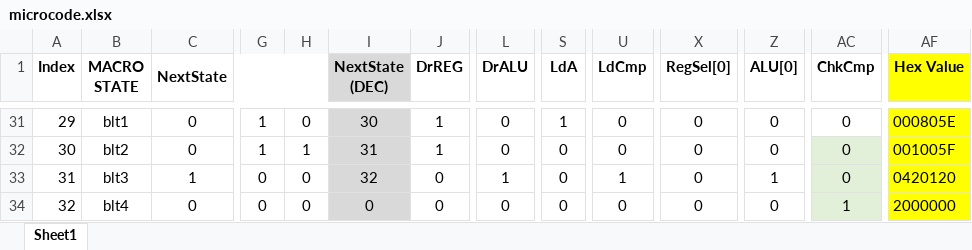
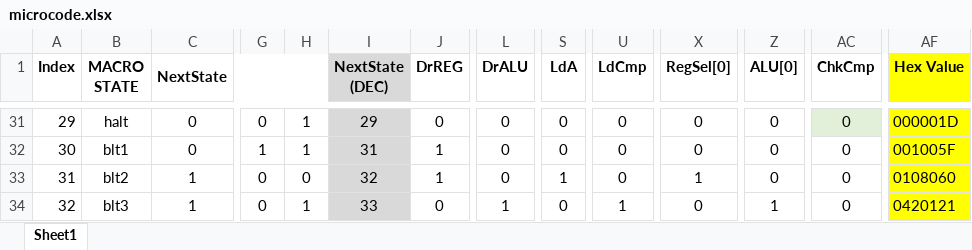
Before and after one commit to Yanderuri/CS_2200, an Excel workbook: projects/cs2200-project-1/microcode.xlsx, sheet Sheet1, drawn as a sheet; only a part is shown, gaps mark what is left out; values as stored, in another font and other column widths than the file's, no borders; conditional formats not drawn; the diff covers the shown part only; the diff names each change by its address in the sheet, - before the commit and + after, or states it on an @@ line.

```diff
--- a/projects/cs2200-project-1/microcode.xlsx (sheet Sheet1)
+++ b/projects/cs2200-project-1/microcode.xlsx (sheet Sheet1)
-B31 (MACRO STATE): blt1
+B31 (MACRO STATE): halt
-G31: 1
+G31: 0
-H31: 0
+H31: 1
-I31 (NextState (DEC)): 30
+I31 (NextState (DEC)): 29
-J31 (DrREG): 1
+J31 (DrREG): 0
-S31 (LdA): 1
+S31 (LdA): 0
-AC31 fill: none
+AC31 fill: #E2F0D9
-AF31 (Hex Value): 000805E
+AF31 (Hex Value): 000001D
-B32 (MACRO STATE): blt2
+B32 (MACRO STATE): blt1
-AC32:AC34 fill: #E2F0D9
+AC32:AC34 fill: none
-B33 (MACRO STATE): blt3
+B33 (MACRO STATE): blt2
-J33 (DrREG): 0
+J33 (DrREG): 1
-L33 (DrALU): 1
+L33 (DrALU): 0
-S33 (LdA): 0
+S33 (LdA): 1
-U33 (LdCmp): 1
+U33 (LdCmp): 0
-X33 (RegSel[0]): 0
+X33 (RegSel[0]): 1
-Z33 (ALU[0]): 1
+Z33 (ALU[0]): 0
-AF33 (Hex Value): 0420120
+AF33 (Hex Value): 0108060
-B34 (MACRO STATE): blt4
+B34 (MACRO STATE): blt3
-C34 (NextState): 0
+C34 (NextState): 1
-H34: 0
+H34: 1
-I34 (NextState (DEC)): 0
+I34 (NextState (DEC)): 33
-L34 (DrALU): 0
+L34 (DrALU): 1
-U34 (LdCmp): 0
+U34 (LdCmp): 1
-Z34 (ALU[0]): 0
+Z34 (ALU[0]): 1
-AC34 (ChkCmp): 1
+AC34 (ChkCmp): 0
-AF34 (Hex Value): 2000000
+AF34 (Hex Value): 0420121
```
Also changed, not shown: 148 edited cells and cell formats elsewhere in this sheet, 4 other files.
